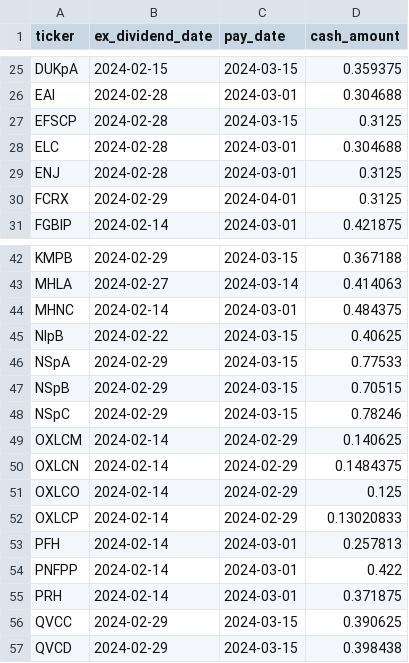
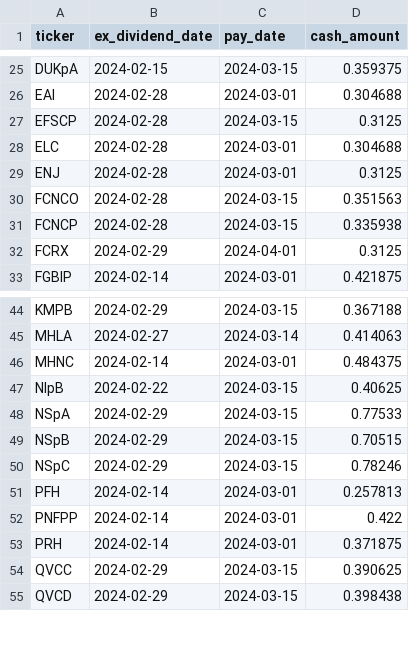
Before and after one commit to arraykov/Dashboard, a CSV file: src/files/dividends_grouped_Next Month.csv, drawn as a sheet; only a part is shown, gaps mark what is left out; removed rows and columns are numbered as before the commit, all else as after; the diff names each change by its address in the sheet, - before the commit and + after, or states it on an @@ line.

```diff
--- a/src/files/dividends_grouped_Next Month.csv
+++ b/src/files/dividends_grouped_Next Month.csv
+row 30: FCNCO | 2024-02-28 | 2024-03-15 | 0.351563
+row 31: FCNCP | 2024-02-28 | 2024-03-15 | 0.335938
-row 49: OXLCM | 2024-02-14 | 2024-02-29 | 0.140625
-row 50: OXLCN | 2024-02-14 | 2024-02-29 | 0.1484375
-row 51: OXLCO | 2024-02-14 | 2024-02-29 | 0.125
-row 52: OXLCP | 2024-02-14 | 2024-02-29 | 0.13020833
```
Also changed, not shown: src/files/dividends_grouped_Next Week.csv, src/files/dividends_grouped_This Week.csv, 3 other files.
